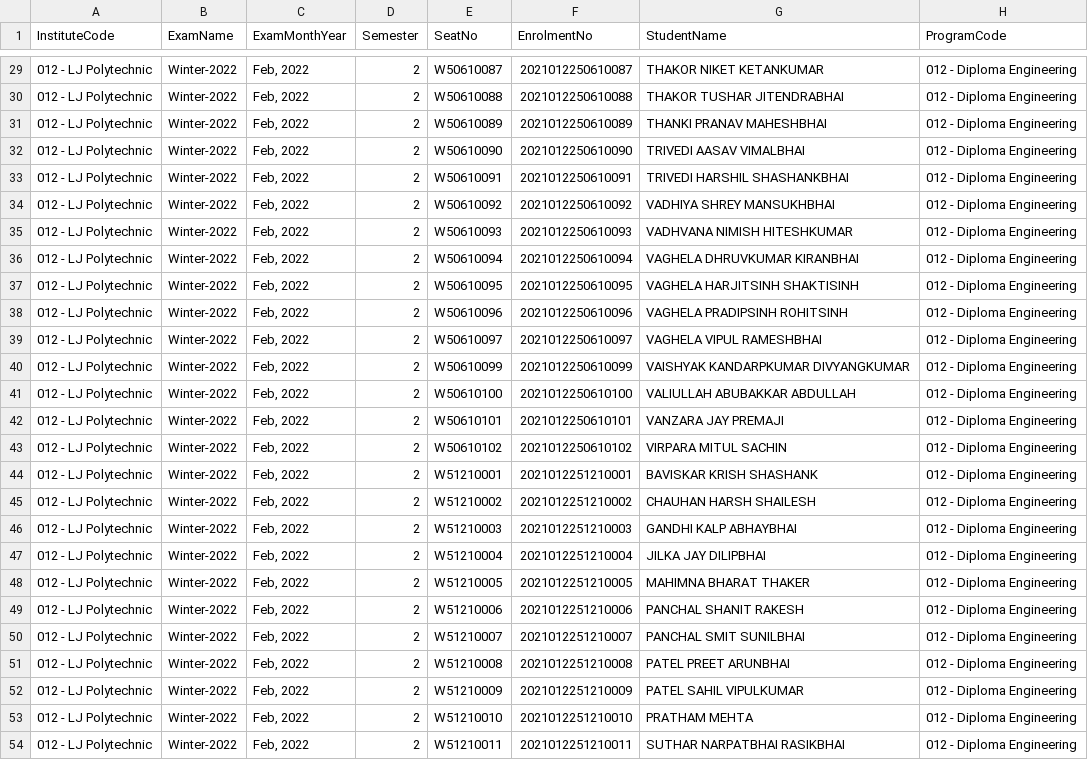
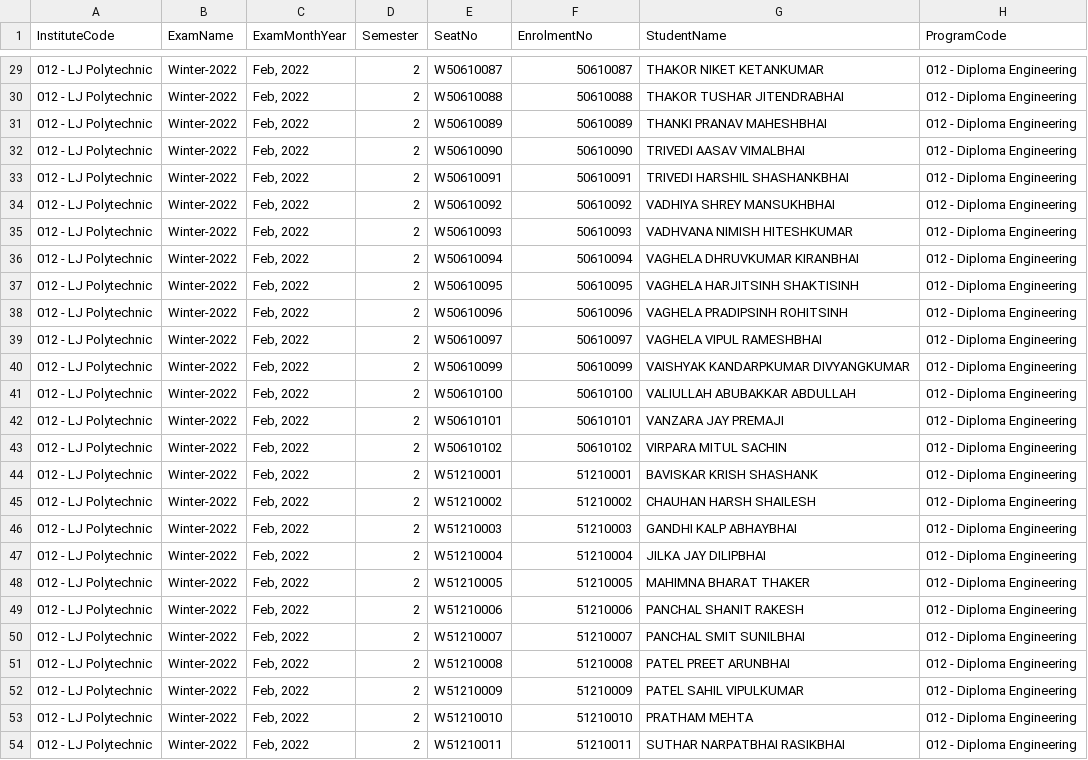
Before and after one commit to azimshaikh95/lju-result, a CSV file: data/w22.csv, drawn as a sheet; only a part is shown, gaps mark what is left out; the diff covers the shown part only; the diff names each change by its address in the sheet, - before the commit and + after, or states it on an @@ line.

```diff
--- a/data/w22.csv
+++ b/data/w22.csv
-F29 (EnrolmentNo): 2021012250610087
+F29 (EnrolmentNo): 50610087
-F30 (EnrolmentNo): 2021012250610088
+F30 (EnrolmentNo): 50610088
-F31 (EnrolmentNo): 2021012250610089
+F31 (EnrolmentNo): 50610089
-F32 (EnrolmentNo): 2021012250610090
+F32 (EnrolmentNo): 50610090
-F33 (EnrolmentNo): 2021012250610091
+F33 (EnrolmentNo): 50610091
-F34 (EnrolmentNo): 2021012250610092
+F34 (EnrolmentNo): 50610092
-F35 (EnrolmentNo): 2021012250610093
+F35 (EnrolmentNo): 50610093
-F36 (EnrolmentNo): 2021012250610094
+F36 (EnrolmentNo): 50610094
-F37 (EnrolmentNo): 2021012250610095
+F37 (EnrolmentNo): 50610095
-F38 (EnrolmentNo): 2021012250610096
+F38 (EnrolmentNo): 50610096
-F39 (EnrolmentNo): 2021012250610097
+F39 (EnrolmentNo): 50610097
-F40 (EnrolmentNo): 2021012250610099
+F40 (EnrolmentNo): 50610099
-F41 (EnrolmentNo): 2021012250610100
+F41 (EnrolmentNo): 50610100
-F42 (EnrolmentNo): 2021012250610101
+F42 (EnrolmentNo): 50610101
-F43 (EnrolmentNo): 2021012250610102
+F43 (EnrolmentNo): 50610102
-F44 (EnrolmentNo): 2021012251210001
+F44 (EnrolmentNo): 51210001
-F45 (EnrolmentNo): 2021012251210002
+F45 (EnrolmentNo): 51210002
-F46 (EnrolmentNo): 2021012251210003
+F46 (EnrolmentNo): 51210003
-F47 (EnrolmentNo): 2021012251210004
+F47 (EnrolmentNo): 51210004
-F48 (EnrolmentNo): 2021012251210005
+F48 (EnrolmentNo): 51210005
-F49 (EnrolmentNo): 2021012251210006
+F49 (EnrolmentNo): 51210006
-F50 (EnrolmentNo): 2021012251210007
+F50 (EnrolmentNo): 51210007
-F51 (EnrolmentNo): 2021012251210008
+F51 (EnrolmentNo): 51210008
-F52 (EnrolmentNo): 2021012251210009
+F52 (EnrolmentNo): 51210009
-F53 (EnrolmentNo): 2021012251210010
+F53 (EnrolmentNo): 51210010
-F54 (EnrolmentNo): 2021012251210011
+F54 (EnrolmentNo): 51210011
```
Also changed, not shown: 27 edited cells elsewhere in this file, 1 other file.
